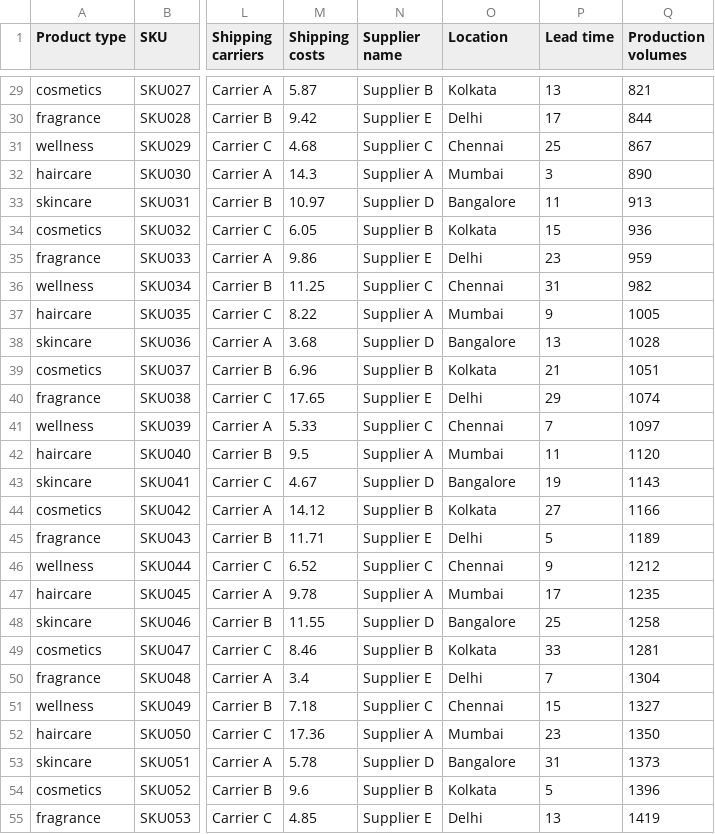
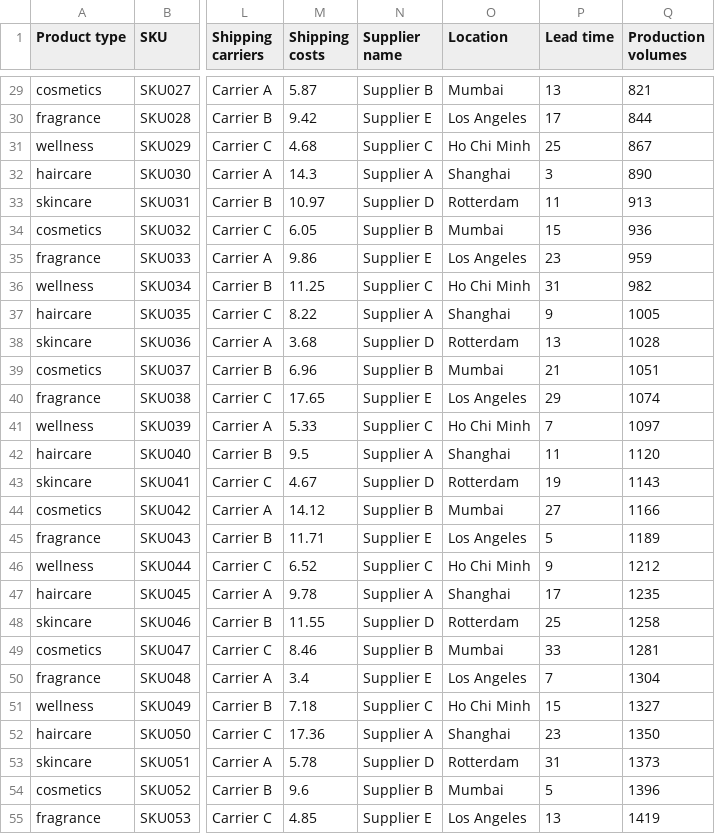
Before and after one commit to bcnrao/Capstone_Agentic_Supply_Chain_Demo, a CSV file: backend/data/seed/supply_chain_dataset.csv, drawn as a sheet; only a part is shown, gaps mark what is left out; the diff covers the shown part only; the diff names each change by its address in the sheet, - before the commit and + after, or states it on an @@ line.

```diff
--- a/backend/data/seed/supply_chain_dataset.csv
+++ b/backend/data/seed/supply_chain_dataset.csv
-O29 (Location): Kolkata
+O29 (Location): Mumbai
-O30 (Location): Delhi
+O30 (Location): Los Angeles
-O31 (Location): Chennai
+O31 (Location): Ho Chi Minh
-O32 (Location): Mumbai
+O32 (Location): Shanghai
-O33 (Location): Bangalore
+O33 (Location): Rotterdam
-O34 (Location): Kolkata
+O34 (Location): Mumbai
-O35 (Location): Delhi
+O35 (Location): Los Angeles
-O36 (Location): Chennai
+O36 (Location): Ho Chi Minh
-O37 (Location): Mumbai
+O37 (Location): Shanghai
-O38 (Location): Bangalore
+O38 (Location): Rotterdam
-O39 (Location): Kolkata
+O39 (Location): Mumbai
-O40 (Location): Delhi
+O40 (Location): Los Angeles
-O41 (Location): Chennai
+O41 (Location): Ho Chi Minh
-O42 (Location): Mumbai
+O42 (Location): Shanghai
-O43 (Location): Bangalore
+O43 (Location): Rotterdam
-O44 (Location): Kolkata
+O44 (Location): Mumbai
-O45 (Location): Delhi
+O45 (Location): Los Angeles
-O46 (Location): Chennai
+O46 (Location): Ho Chi Minh
-O47 (Location): Mumbai
+O47 (Location): Shanghai
-O48 (Location): Bangalore
+O48 (Location): Rotterdam
-O49 (Location): Kolkata
+O49 (Location): Mumbai
-O50 (Location): Delhi
+O50 (Location): Los Angeles
-O51 (Location): Chennai
+O51 (Location): Ho Chi Minh
-O52 (Location): Mumbai
+O52 (Location): Shanghai
-O53 (Location): Bangalore
+O53 (Location): Rotterdam
-O54 (Location): Kolkata
+O54 (Location): Mumbai
-O55 (Location): Delhi
+O55 (Location): Los Angeles
```
Also changed, not shown: 73 edited cells elsewhere in this file, backend/src/agentic_scd/assets/seed/supply_chain_dataset.csv, 7 other files.
